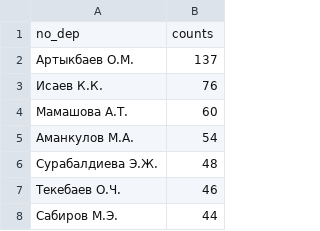
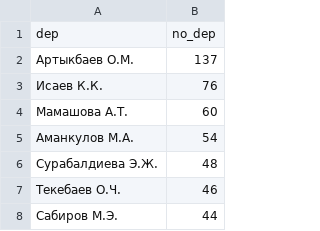
Before and after one commit to Rolikasi/button_pushers, a CSV file: export/no_dep.csv, drawn as a sheet; only a part is shown.

```diff
--- a/export/no_dep.csv
+++ b/export/no_dep.csv
@@ -1,2 +1,2 @@
-no_dep,counts
+dep,no_dep
 Артыкбаев О.М.,137
```
Also changed, not shown: export/from_dep.csv, export/miss_dep.csv, 4 other files.
